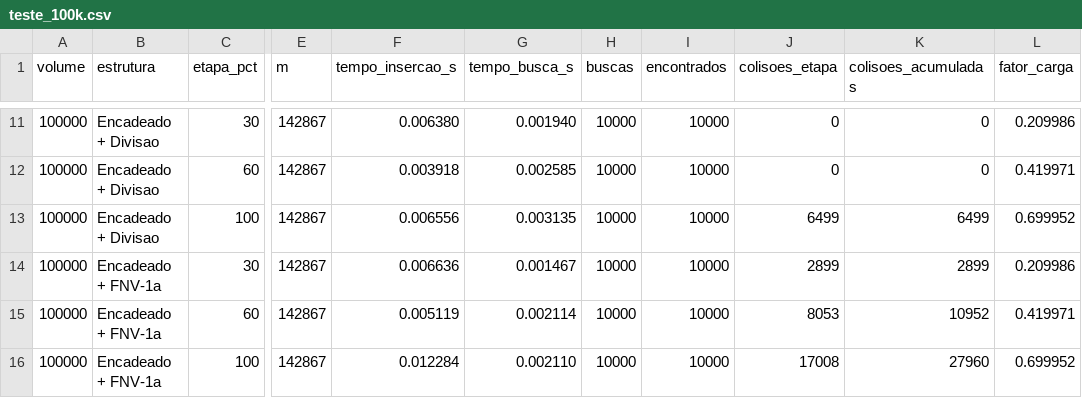
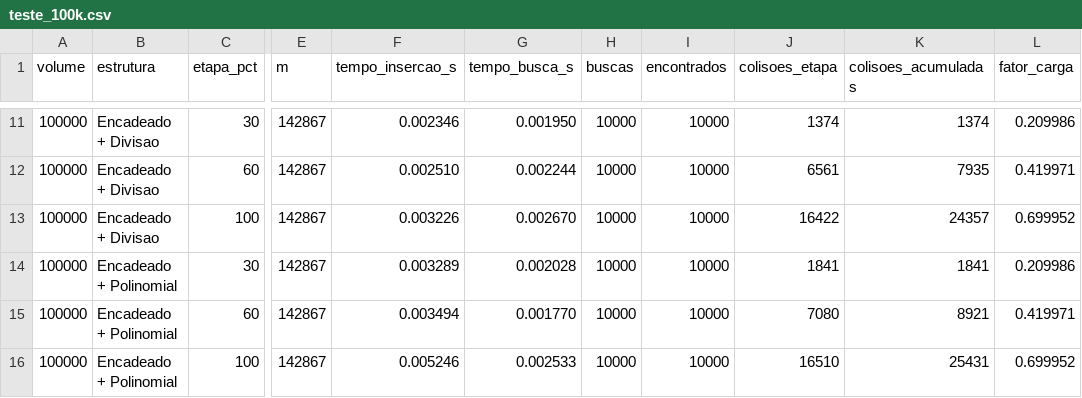
Before and after one commit to Lucasesteves-cyber/Projeto-de-Cadastro-Nacional, a CSV file: resultados/teste_100k.csv, drawn as a sheet; only a part is shown, gaps mark what is left out; the diff covers the shown part only; the diff names each change by its address in the sheet, - before the commit and + after, or states it on an @@ line.

```diff
--- a/resultados/teste_100k.csv
+++ b/resultados/teste_100k.csv
-F11 (tempo_insercao_s): 0.006380
+F11 (tempo_insercao_s): 0.002346
-G11 (tempo_busca_s): 0.001940
+G11 (tempo_busca_s): 0.001950
-J11 (colisoes_etapa): 0
+J11 (colisoes_etapa): 1374
-K11 (colisoes_acumuladas): 0
+K11 (colisoes_acumuladas): 1374
-F12 (tempo_insercao_s): 0.003918
+F12 (tempo_insercao_s): 0.002510
-G12 (tempo_busca_s): 0.002585
+G12 (tempo_busca_s): 0.002244
-J12 (colisoes_etapa): 0
+J12 (colisoes_etapa): 6561
-K12 (colisoes_acumuladas): 0
+K12 (colisoes_acumuladas): 7935
-F13 (tempo_insercao_s): 0.006556
+F13 (tempo_insercao_s): 0.003226
-G13 (tempo_busca_s): 0.003135
+G13 (tempo_busca_s): 0.002670
-J13 (colisoes_etapa): 6499
+J13 (colisoes_etapa): 16422
-K13 (colisoes_acumuladas): 6499
+K13 (colisoes_acumuladas): 24357
-B14:B16 (estrutura): Encadeado + FNV-1a
+B14:B16 (estrutura): Encadeado + Polinomial
-F14 (tempo_insercao_s): 0.006636
+F14 (tempo_insercao_s): 0.003289
-G14 (tempo_busca_s): 0.001467
+G14 (tempo_busca_s): 0.002028
-J14 (colisoes_etapa): 2899
+J14 (colisoes_etapa): 1841
-K14 (colisoes_acumuladas): 2899
+K14 (colisoes_acumuladas): 1841
-F15 (tempo_insercao_s): 0.005119
+F15 (tempo_insercao_s): 0.003494
-G15 (tempo_busca_s): 0.002114
+G15 (tempo_busca_s): 0.001770
-J15 (colisoes_etapa): 8053
+J15 (colisoes_etapa): 7080
-K15 (colisoes_acumuladas): 10952
+K15 (colisoes_acumuladas): 8921
-F16 (tempo_insercao_s): 0.012284
+F16 (tempo_insercao_s): 0.005246
-G16 (tempo_busca_s): 0.002110
+G16 (tempo_busca_s): 0.002533
-J16 (colisoes_etapa): 17008
+J16 (colisoes_etapa): 16510
-K16 (colisoes_acumuladas): 27960
+K16 (colisoes_acumuladas): 25431
```
Also changed, not shown: 33 edited cells elsewhere in this file, resultados/teste.csv, 15 other files.
